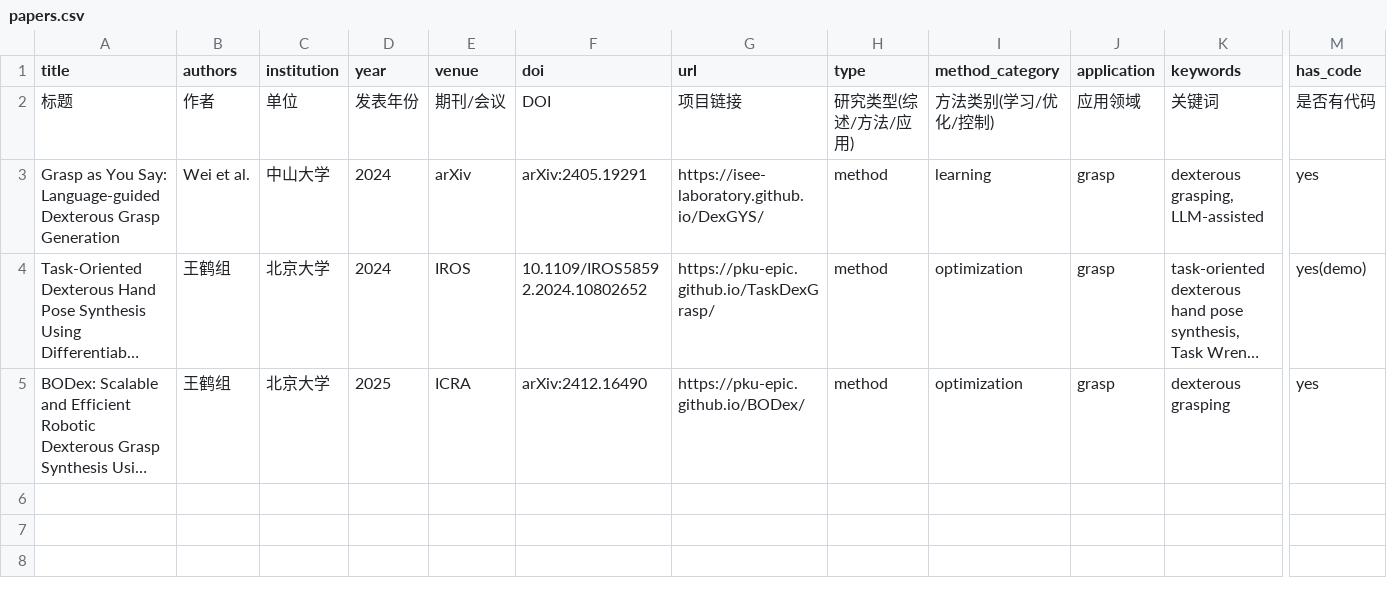
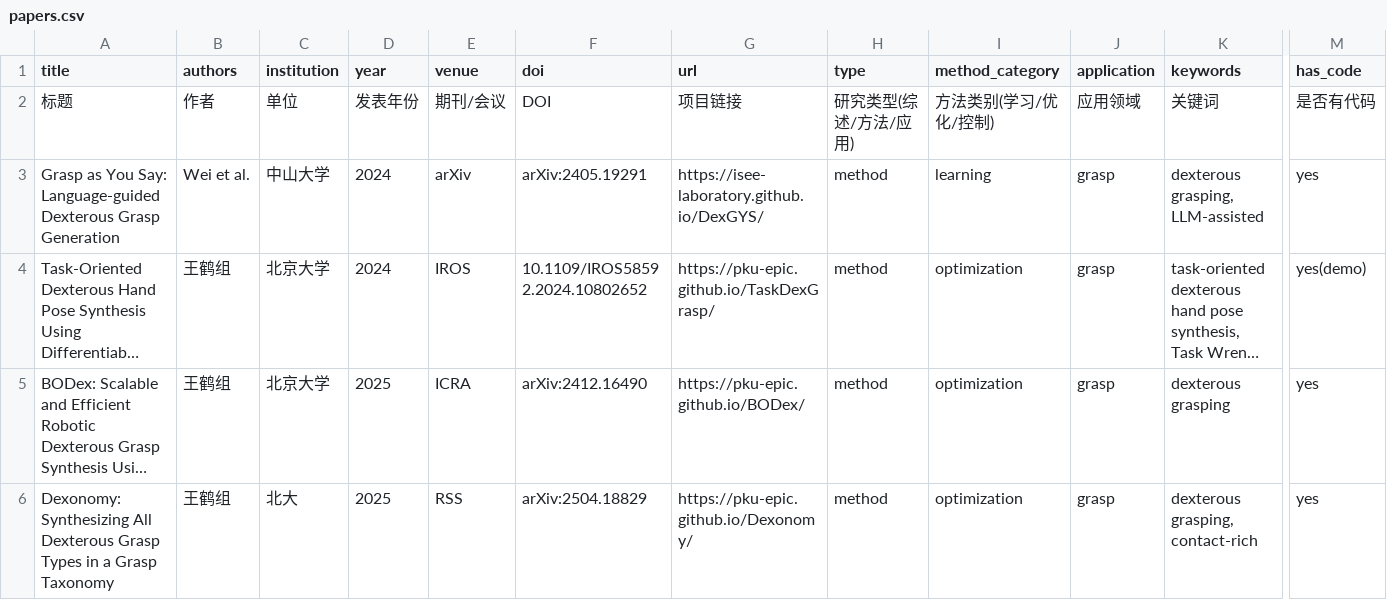
Before and after one commit to wangrp1997/DexGrasp_Paper_Reading, a CSV file: bibliography/papers.csv, drawn as a sheet; only a part is shown, gaps mark what is left out; long unchanged cells end in …; rows hold the shown columns only; the diff names each change by its address in the sheet, - before the commit and + after, or states it on an @@ line.

Commit message:
add paper

```diff
--- a/bibliography/papers.csv
+++ b/bibliography/papers.csv
+row 6: Dexonomy: Synthesizing All Dexterous Grasp Types in a Grasp Taxonomy | 王鹤组 | 北大 | 2025 | RSS | arXiv:2504.18829 | https://pku-epic.github.io/Dexonomy/ | method | optimization | grasp | dexterous grasping, contact-rich | yes
```
Also changed, not shown: 2 other files.
